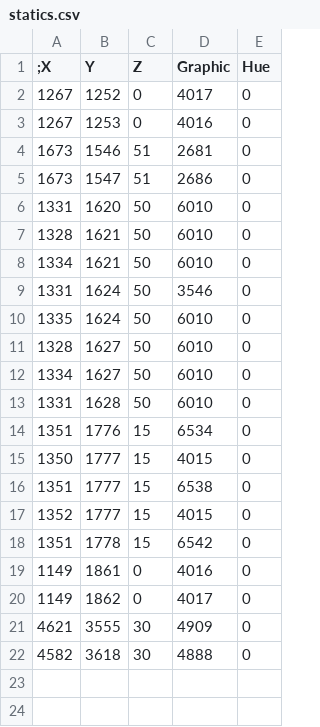
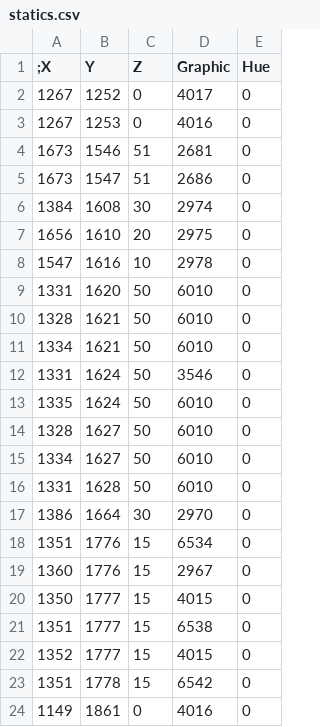
Before and after one commit to qbradq/sharduo, a CSV file: data/misc/statics.csv, drawn as a sheet; only a part is shown; the shorter side is filled out with more unchanged rows; the diff names each change by its address in the sheet, - before the commit and + after, or states it on an @@ line.

```diff
--- a/data/misc/statics.csv
+++ b/data/misc/statics.csv
+row 6: 1384 | 1608 | 30 | 2974 | 0
+row 7: 1656 | 1610 | 20 | 2975 | 0
+row 8: 1547 | 1616 | 10 | 2978 | 0
+row 17: 1386 | 1664 | 30 | 2970 | 0
+row 19: 1360 | 1776 | 15 | 2967 | 0
```
Also changed, not shown: 7 other files.
